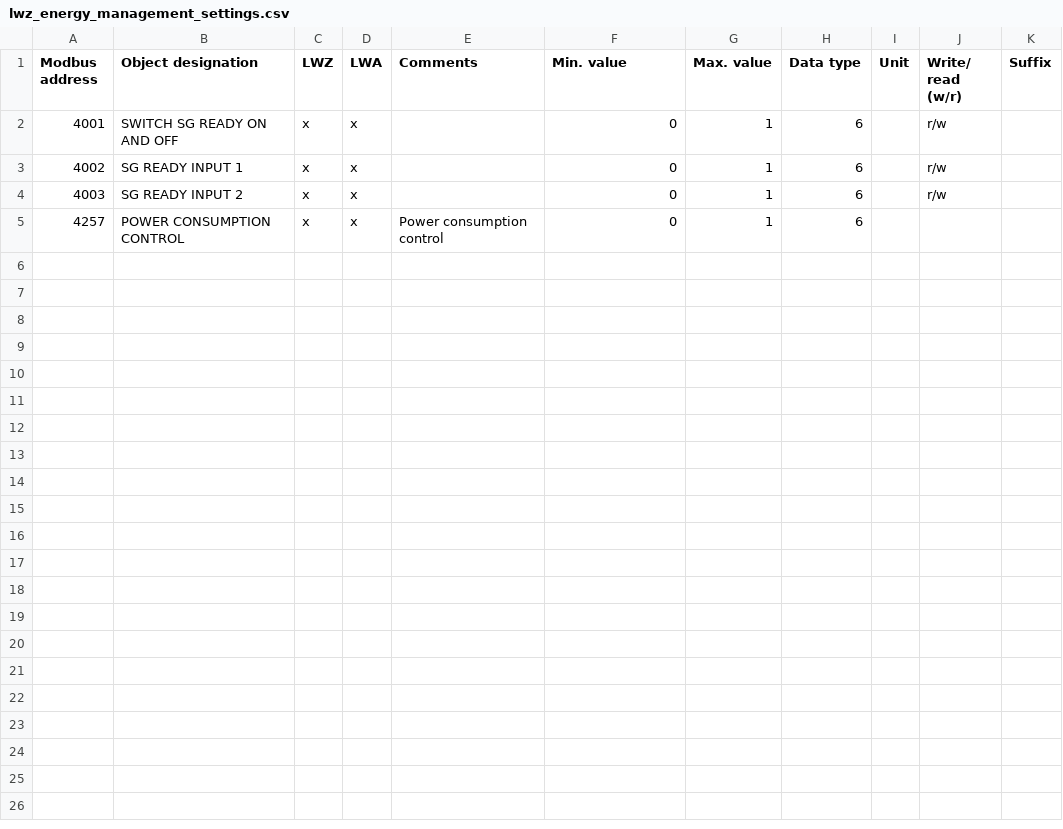
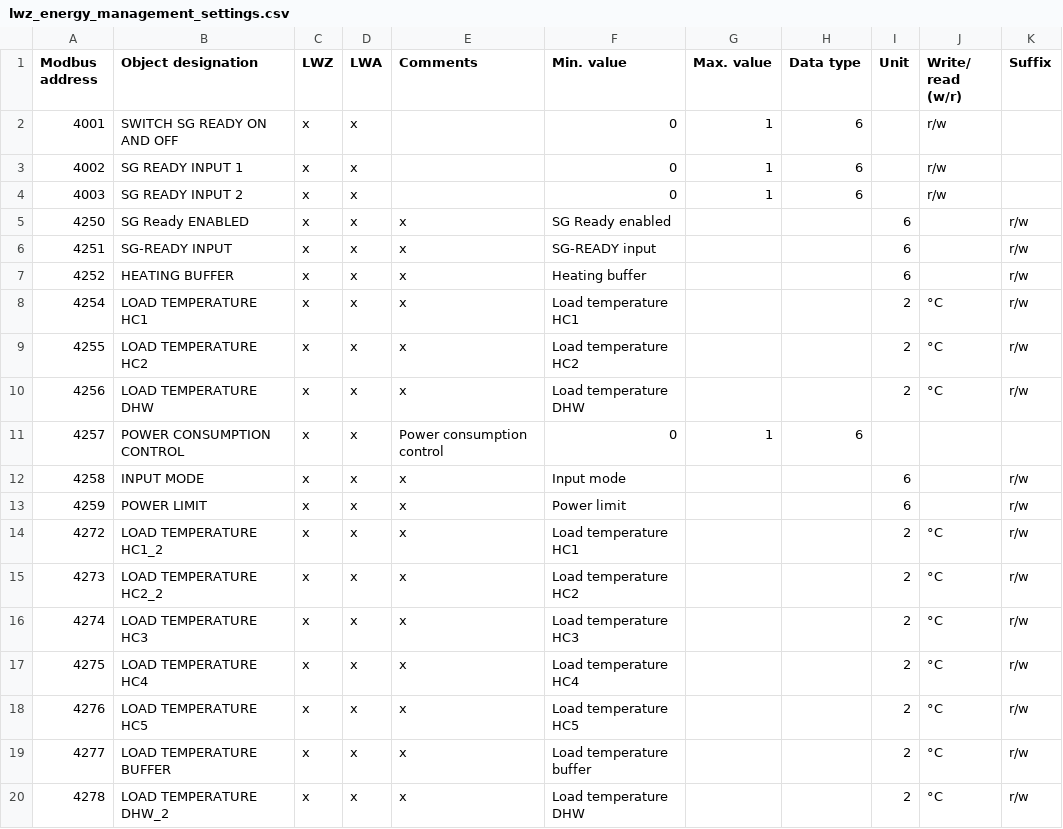
Before and after one commit to pail23/python-stiebel-eltron, a CSV file: api/lwz_energy_management_settings.csv, drawn as a sheet; the diff names each change by its address in the sheet, - before the commit and + after, or states it on an @@ line.

```diff
--- a/api/lwz_energy_management_settings.csv
+++ b/api/lwz_energy_management_settings.csv
+row 5: 4250 | SG Ready ENABLED | x | x | x | SG Ready enabled |  |  | 6 |  | r/w
+row 6: 4251 | SG-READY INPUT | x | x | x | SG-READY input |  |  | 6 |  | r/w
+row 7: 4252 | HEATING BUFFER | x | x | x | Heating buffer |  |  | 6 |  | r/w
+row 8: 4254 | LOAD TEMPERATURE HC1 | x | x | x | Load temperature HC1 |  |  | 2 | °C | r/w
+row 9: 4255 | LOAD TEMPERATURE HC2 | x | x | x | Load temperature HC2 |  |  | 2 | °C | r/w
+row 10: 4256 | LOAD TEMPERATURE DHW | x | x | x | Load temperature DHW |  |  | 2 | °C | r/w
+row 12: 4258 | INPUT MODE | x | x | x | Input mode |  |  | 6 |  | r/w
+row 13: 4259 | POWER LIMIT | x | x | x | Power limit |  |  | 6 |  | r/w
+row 14: 4272 | LOAD TEMPERATURE HC1_2 | x | x | x | Load temperature HC1 |  |  | 2 | °C | r/w
+row 15: 4273 | LOAD TEMPERATURE HC2_2 | x | x | x | Load temperature HC2 |  |  | 2 | °C | r/w
+row 16: 4274 | LOAD TEMPERATURE HC3 | x | x | x | Load temperature HC3 |  |  | 2 | °C | r/w
+row 17: 4275 | LOAD TEMPERATURE HC4 | x | x | x | Load temperature HC4 |  |  | 2 | °C | r/w
+row 18: 4276 | LOAD TEMPERATURE HC5 | x | x | x | Load temperature HC5 |  |  | 2 | °C | r/w
+row 19: 4277 | LOAD TEMPERATURE BUFFER | x | x | x | Load temperature buffer |  |  | 2 | °C | r/w
+row 20: 4278 | LOAD TEMPERATURE DHW_2 | x | x | x | Load temperature DHW |  |  | 2 | °C | r/w
```
Also changed, not shown: api/lwz_energy_system_information.csv, api/wpm_energy_management_settings.csv, 3 other files.
